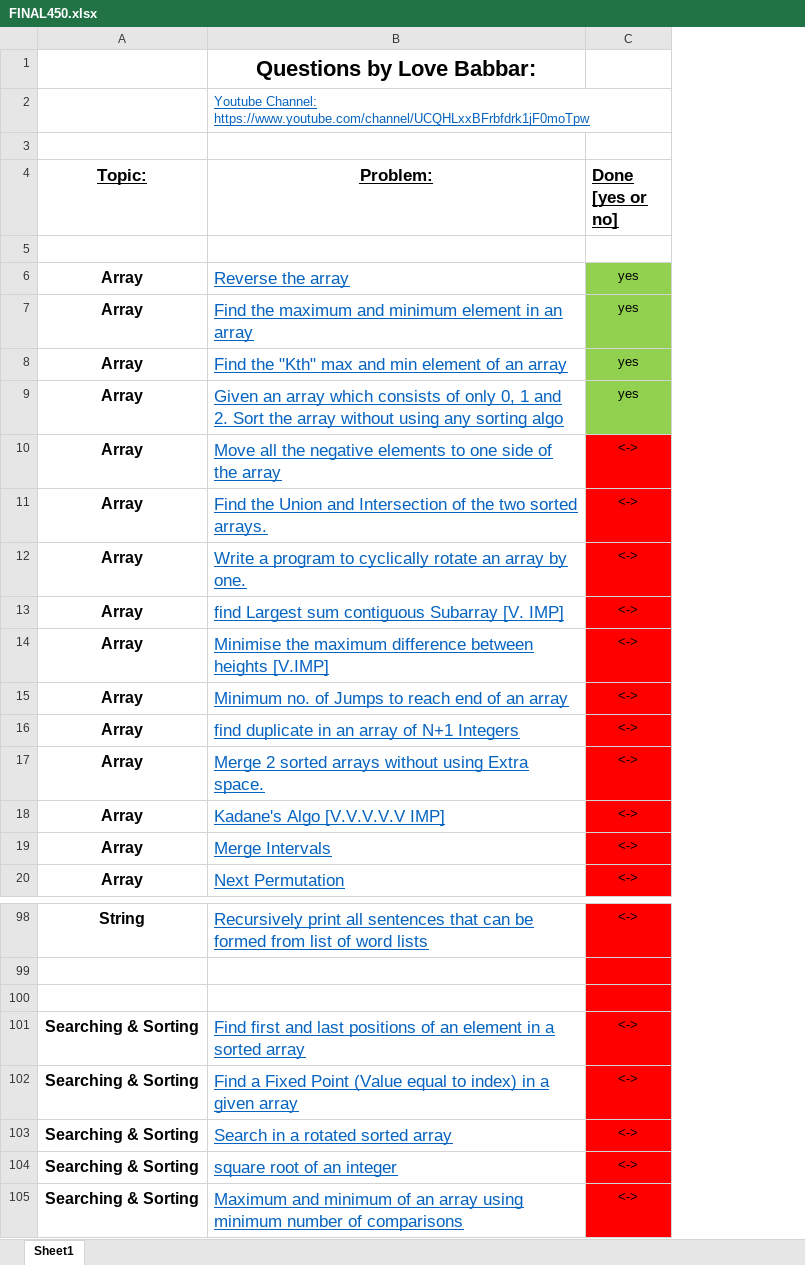
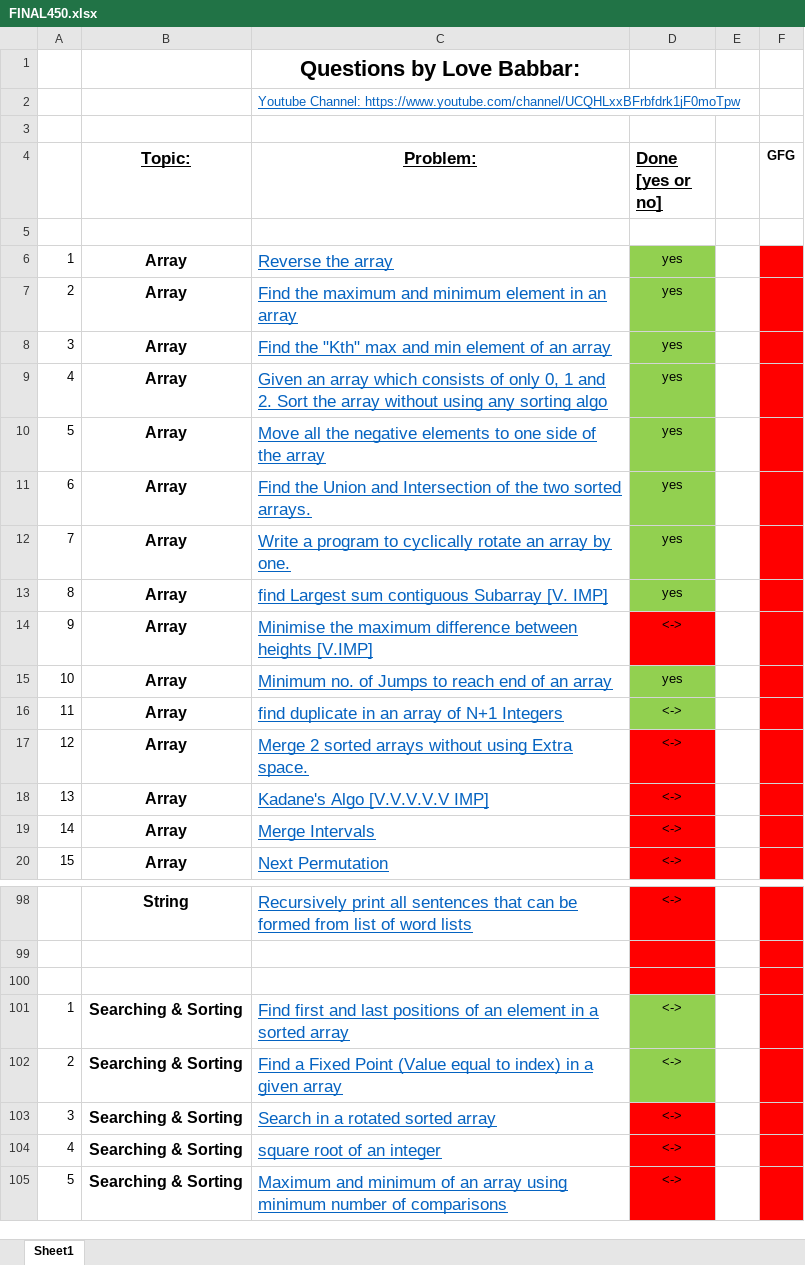
Before and after one commit to eshaananand/DSA-450, an Excel workbook: FINAL450.xlsx, sheet Sheet1, drawn as a sheet; only a part is shown, gaps mark what is left out; values as stored, in another font and other column widths than the file's, no borders; addresses are those after the commit; the diff names each change by its address in the sheet, - before the commit and + after, or states it on an @@ line.

```diff
--- a/FINAL450.xlsx (sheet Sheet1)
+++ b/FINAL450.xlsx (sheet Sheet1)
+column A, rows 6-20: 1 | 2 | 3 | 4 | 5 | 6 | 7 | 8 | 9 | 10 | 11 | 12 | 13 | 14 | 15; rows 101-105: 1 | 2 | 3 | 4 | 5
+column E, empty
+column F (GFG), empty
-D10:D13 (Done [yes or no]): <->
+D10:D13 (Done [yes or no]): yes
-D10:D13 fill: #FF0000
+D10:D13 fill: #92D050
-D15 (Done [yes or no]): <->
+D15 (Done [yes or no]): yes
-D15:D16 fill: #FF0000
+D15:D16 fill: #92D050
-D101:D102 fill: #FF0000
+D101:D102 fill: #92D050
```
Also changed, not shown: 8 other files.
